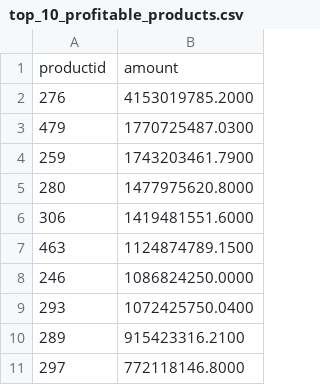
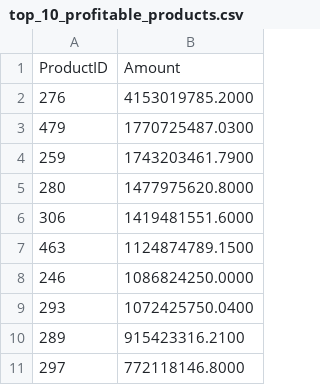
Before and after one commit to Andresperez16/data-analyst-project-277, a CSV file: top_10_profitable_products.csv, drawn as a sheet.

Commit message:
top_10_profitable_products.csv

```diff
--- a/top_10_profitable_products.csv
+++ b/top_10_profitable_products.csv
@@ -1,2 +1,2 @@
-"productid","amount"
+"ProductID","Amount"
 276,4153019785.2000
```
